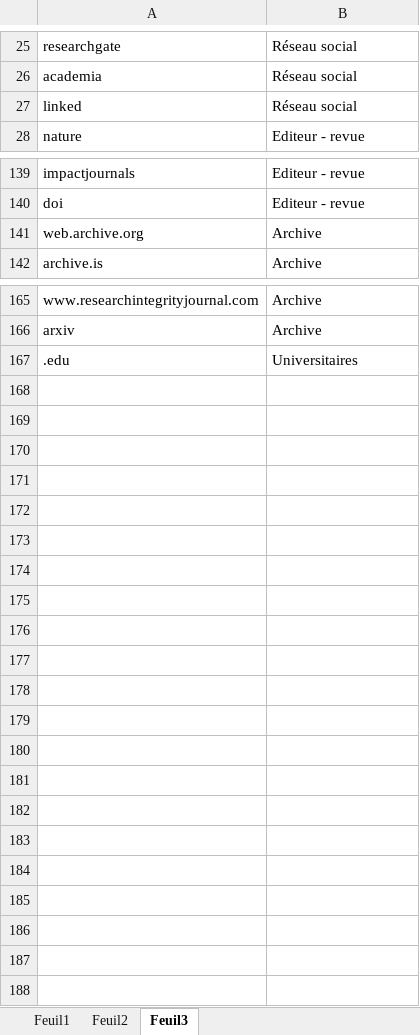
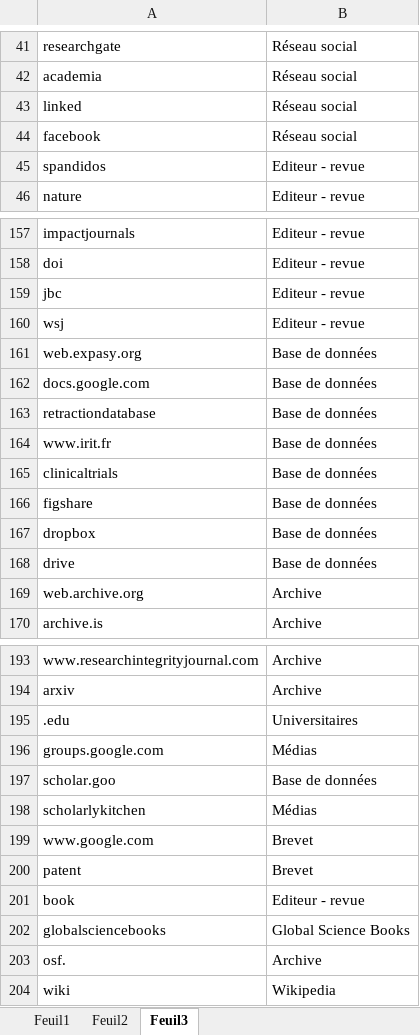
Before and after one commit to abdelghani-maddi/Pubpeer, an Excel workbook: classification sites2.xlsx, sheet Feuil3, drawn as a sheet; only a part is shown, gaps mark what is left out; values as stored, in another font and other column widths than the file's, no borders; the diff covers the shown part only; the diff names each change by its address in the sheet, - before the commit and + after, or states it on an @@ line.

```diff
--- a/classification sites2.xlsx (sheet Feuil3)
+++ b/classification sites2.xlsx (sheet Feuil3)
+row 44: facebook | Réseau social
+row 45: spandidos | Editeur - revue
+row 159: jbc | Editeur - revue
+row 160: wsj | Editeur - revue
+row 161: web.expasy.org | Base de données
+row 162: docs.google.com | Base de données
+row 163: retractiondatabase | Base de données
+row 164: www.irit.fr | Base de données
+row 165: clinicaltrials | Base de données
+row 166: figshare | Base de données
+row 167: dropbox | Base de données
+row 168: drive | Base de données
+row 196: groups.google.com | Médias
+row 197: scholar.goo | Base de données
+row 198: scholarlykitchen | Médias
+row 199: www.google.com | Brevet
+row 200: patent | Brevet
+row 201: book | Editeur - revue
+row 202: globalsciencebooks | Global Science Books
+row 203: osf. | Archive
+row 204: wiki | Wikipedia
```
Also changed, not shown: 16 added rows and 1 edited cell elsewhere in this sheet, 1 other file.
